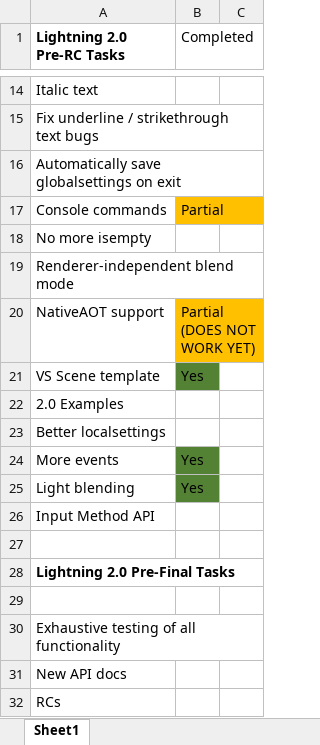
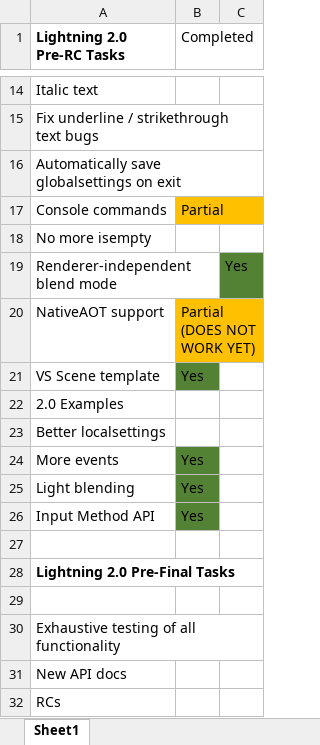
Before and after one commit to starfrost013/Lightning2, an Excel workbook: DocumentationInternal/Lightning2.0RemainingTasks.xlsx, sheet Sheet1, drawn as a sheet; only a part is shown, gaps mark what is left out; values as stored, in another font and other column widths than the file's, no borders; the diff names each change by its address in the sheet, - before the commit and + after, or states it on an @@ line.

```diff
--- a/DocumentationInternal/Lightning2.0RemainingTasks.xlsx (sheet Sheet1)
+++ b/DocumentationInternal/Lightning2.0RemainingTasks.xlsx (sheet Sheet1)
-C19: (empty)
+C19: Yes
-C19 fill: none
+C19 fill: #548235
-B26 (Completed): (empty)
+B26 (Completed): Yes
-B26 fill: none
+B26 fill: #548235
```
Also changed, not shown: 5 other files.
